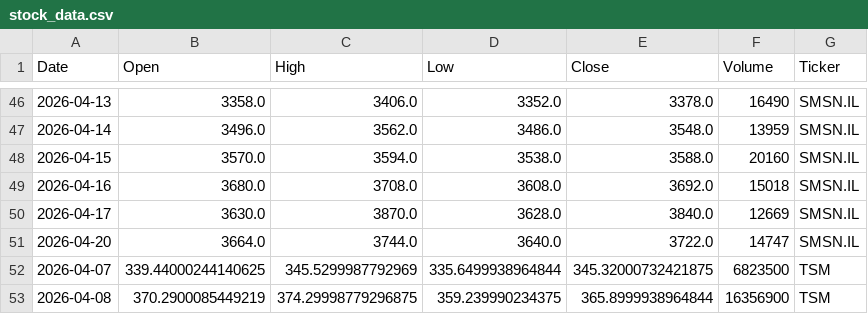
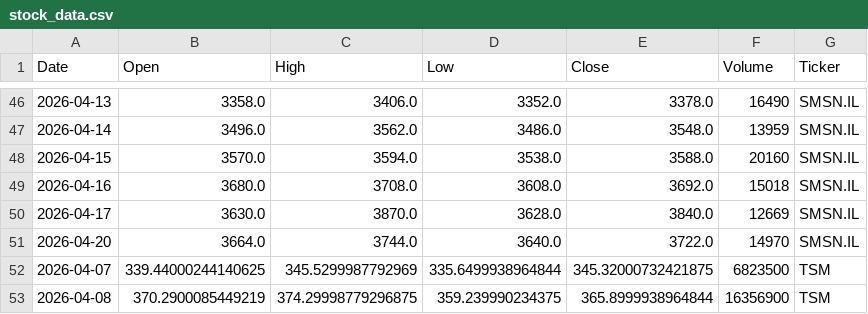
Before and after one commit to Jaedin-Rogers/Automated_Stock_Data_Pipeline, a CSV file: stock_data.csv, drawn as a sheet; only a part is shown, gaps mark what is left out; the diff covers the shown part only.

```diff
--- a/stock_data.csv
+++ b/stock_data.csv
@@ -50,3 +50,3 @@ Date,Open,High,Low,Close,Volume,Ticker
 2026-04-17,3630.0,3870.0,3628.0,3840.0,12669,SMSN.IL
-2026-04-20,3664.0,3744.0,3640.0,3722.0,14747,SMSN.IL
+2026-04-20,3664.0,3744.0,3640.0,3722.0,14970,SMSN.IL
 2026-04-07,339.44000244140625,345.5299987792969,335.6499938964844,345.32000732421875,6823500,TSM
```
Also changed, not shown: 1 added row, 1 removed row and 18 edited cells elsewhere in this file.
